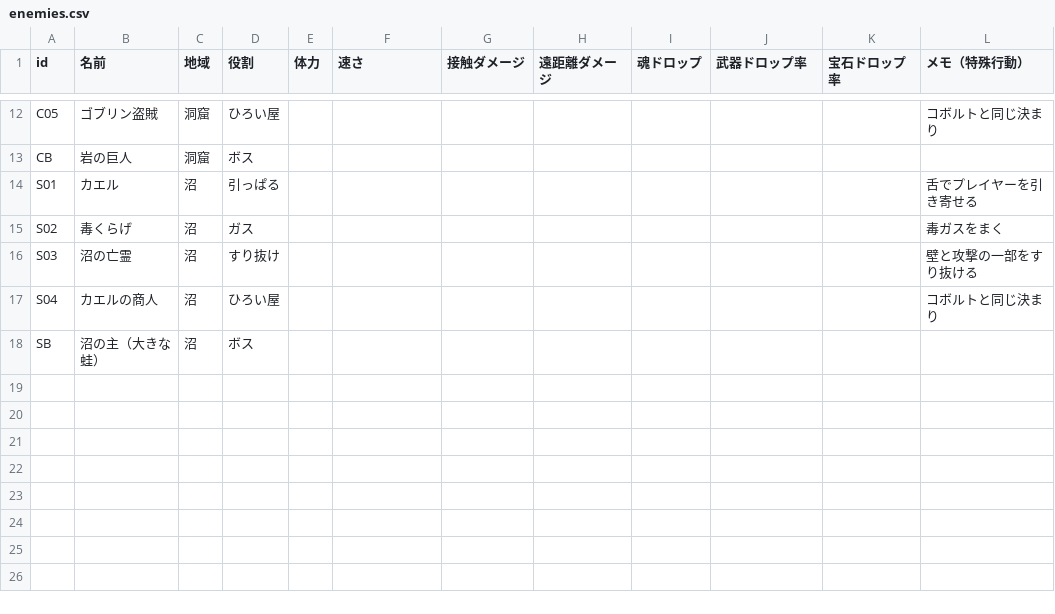
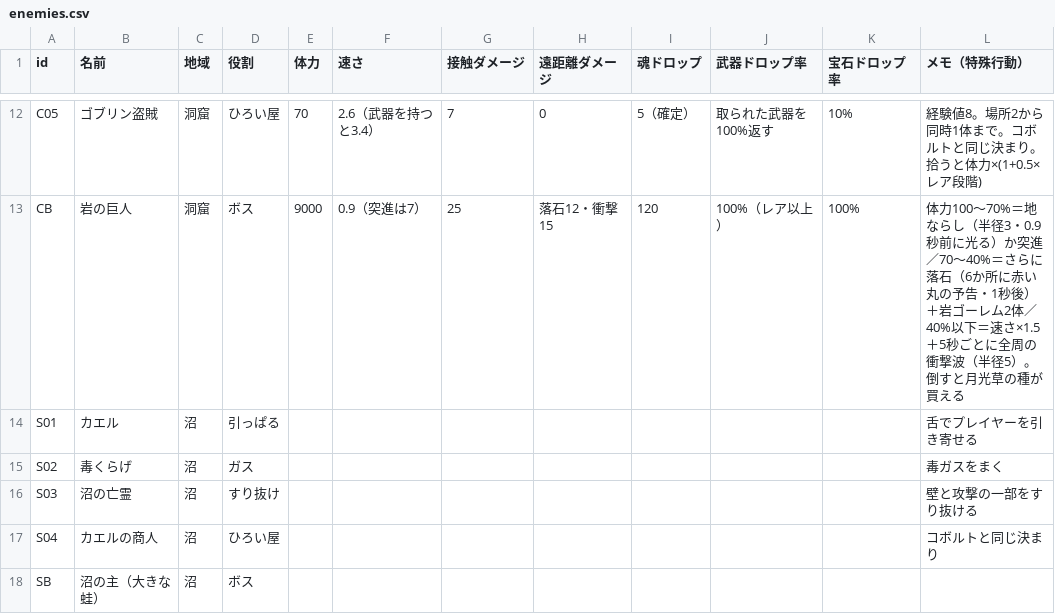
Before and after one commit to hikaru382465-dot/a, a CSV file: games/dot-meikyu/design/enemies.csv, drawn as a sheet; only a part is shown, gaps mark what is left out; the diff covers the shown part only; the diff names each change by its address in the sheet, - before the commit and + after, or states it on an @@ line.

```diff
--- a/games/dot-meikyu/design/enemies.csv
+++ b/games/dot-meikyu/design/enemies.csv
-E12 (体力): (empty)
+E12 (体力): 70
-F12 (速さ): (empty)
+F12 (速さ): 2.6（武器を持つと3.4）
-G12 (接触ダメージ): (empty)
+G12 (接触ダメージ): 7
-H12 (遠距離ダメージ): (empty)
+H12 (遠距離ダメージ): 0
-I12 (魂ドロップ): (empty)
+I12 (魂ドロップ): 5（確定）
-J12 (武器ドロップ率): (empty)
+J12 (武器ドロップ率): 取られた武器を100%返す
-K12 (宝石ドロップ率): (empty)
+K12 (宝石ドロップ率): 10%
-L12 (メモ（特殊行動）): コボルトと同じ決まり
+L12 (メモ（特殊行動）): 経験値8。場所2から同時1体まで。コボルトと同じ決まり。拾うと体力×(1+0.5×レア段階)
-E13 (体力): (empty)
+E13 (体力): 9000
-F13 (速さ): (empty)
+F13 (速さ): 0.9（突進は7）
-G13 (接触ダメージ): (empty)
+G13 (接触ダメージ): 25
-H13 (遠距離ダメージ): (empty)
+H13 (遠距離ダメージ): 落石12・衝撃15
-I13 (魂ドロップ): (empty)
+I13 (魂ドロップ): 120
-J13 (武器ドロップ率): (empty)
+J13 (武器ドロップ率): 100%（レア以上）
-K13 (宝石ドロップ率): (empty)
+K13 (宝石ドロップ率): 100%
-L13 (メモ（特殊行動）): (empty)
+L13 (メモ（特殊行動）): 体力100〜70%＝地ならし（半径3・0.9秒前に光る）か突進／70〜40%＝さらに落石（6か所に赤い丸の予告・1秒後）＋岩ゴーレム2体／40%以下＝速さ×1.5＋5秒ごとに全周の衝撃波（半径5）。倒すと月光草の種が買える
```
Also changed, not shown: 32 edited cells elsewhere in this file, 10 other files.
